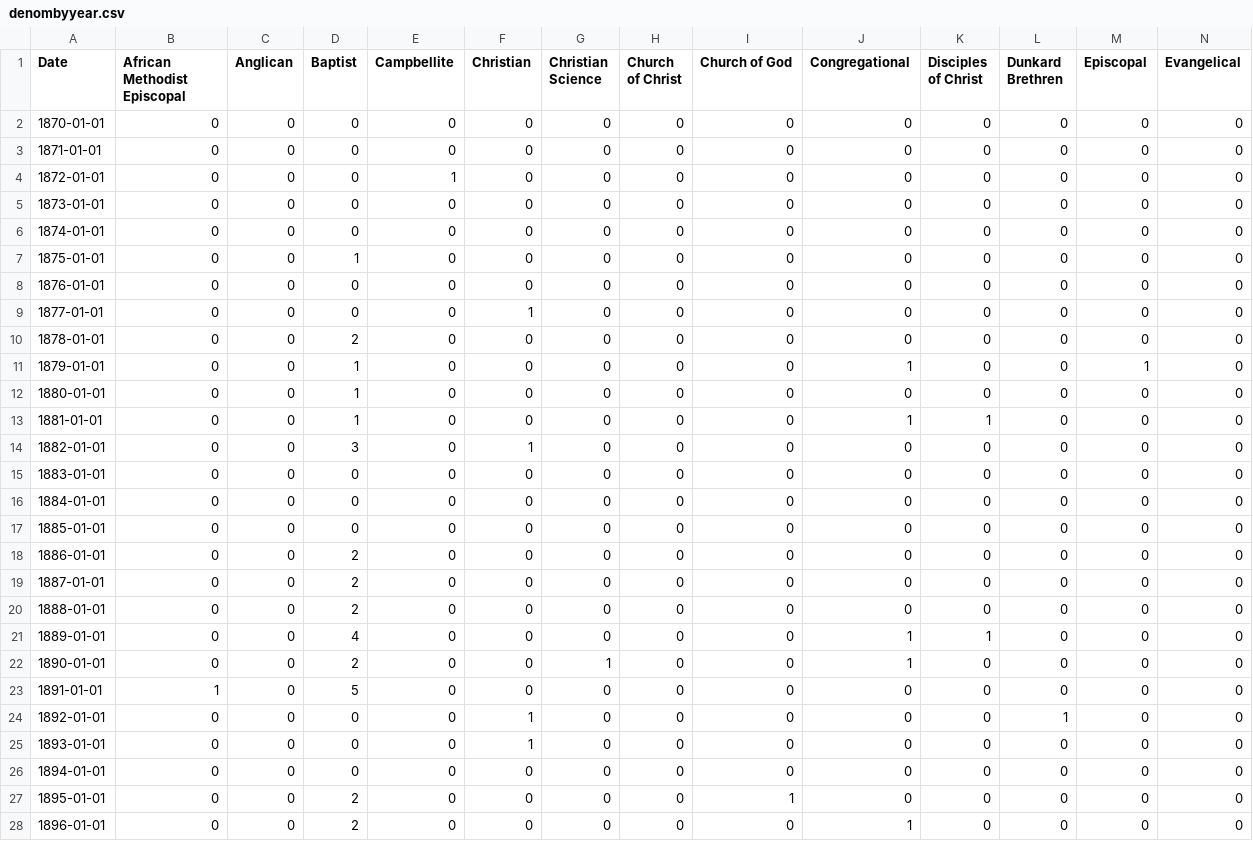
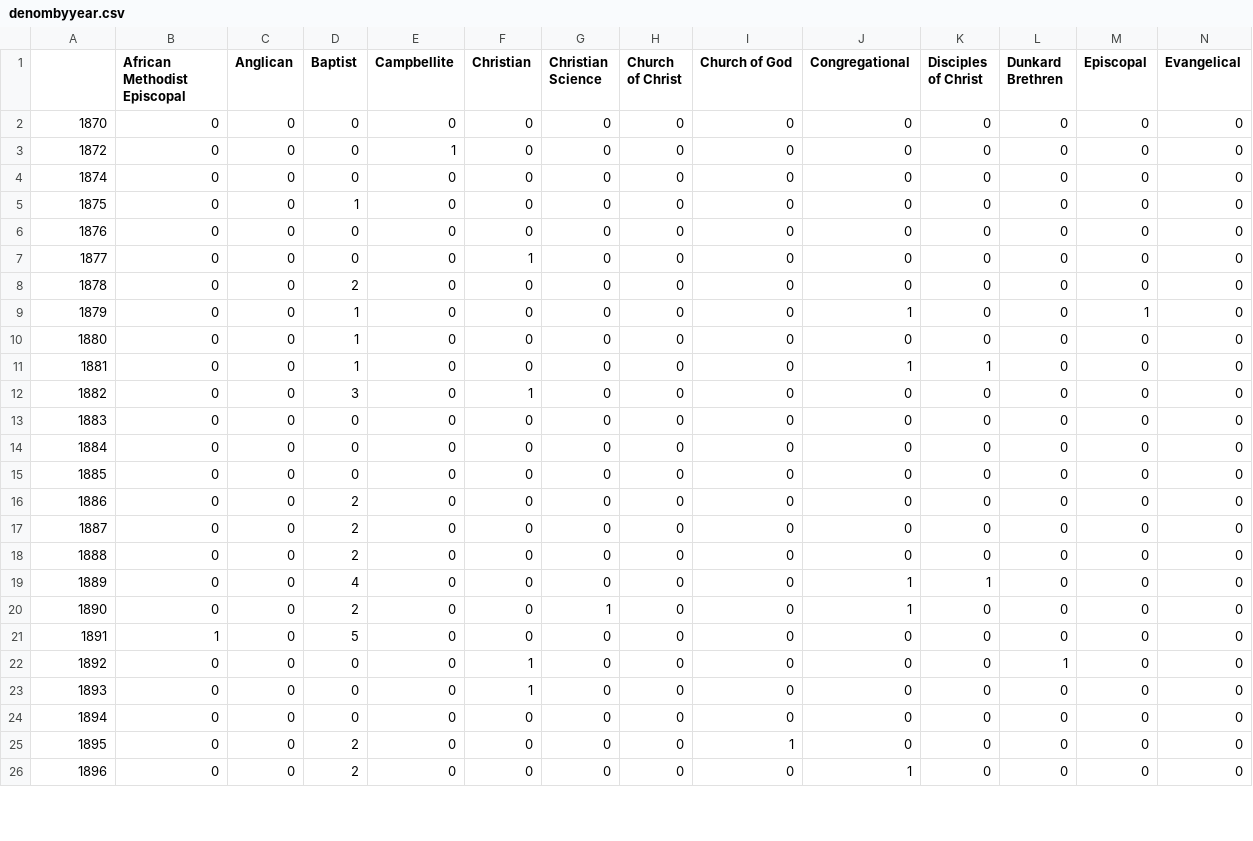
Before and after one commit to skrivulskaya/ministerial-elopements, a CSV file: sk-shiny-testing/denombyyear.csv, drawn as a sheet; only a part is shown; removed rows and columns are numbered as before the commit, all else as after; rows hold the shown columns only; the diff covers the shown part only; the diff names each change by its address in the sheet, - before the commit and + after, or states it on an @@ line.

```diff
--- a/sk-shiny-testing/denombyyear.csv
+++ b/sk-shiny-testing/denombyyear.csv
-A1: Date
+A1: (empty)
-A2: 1870-01-01
+A2: 1870
-row 3: 1871-01-01 | 0 | 0 | 0 | 0 | 0 | 0 | 0 | 0 | 0 | 0 | 0 | 0 | 0
-A3: 1872-01-01
+A3: 1872
-row 5: 1873-01-01 | 0 | 0 | 0 | 0 | 0 | 0 | 0 | 0 | 0 | 0 | 0 | 0 | 0
-A4: 1874-01-01
+A4: 1874
-A5: 1875-01-01
+A5: 1875
-A6: 1876-01-01
+A6: 1876
-A7: 1877-01-01
+A7: 1877
-A8: 1878-01-01
+A8: 1878
-A9: 1879-01-01
+A9: 1879
-A10: 1880-01-01
+A10: 1880
-A11: 1881-01-01
+A11: 1881
-A12: 1882-01-01
+A12: 1882
-A13: 1883-01-01
+A13: 1883
-A14: 1884-01-01
+A14: 1884
-A15: 1885-01-01
+A15: 1885
-A16: 1886-01-01
+A16: 1886
-A17: 1887-01-01
+A17: 1887
-A18: 1888-01-01
+A18: 1888
-A19: 1889-01-01
+A19: 1889
-A20: 1890-01-01
+A20: 1890
-A21: 1891-01-01
+A21: 1891
-A22: 1892-01-01
+A22: 1892
-A23: 1893-01-01
+A23: 1893
-A24: 1894-01-01
+A24: 1894
-A25: 1895-01-01
+A25: 1895
-A26: 1896-01-01
+A26: 1896
```
Also changed, not shown: 18 edited cells elsewhere in this file, 3 other files.
